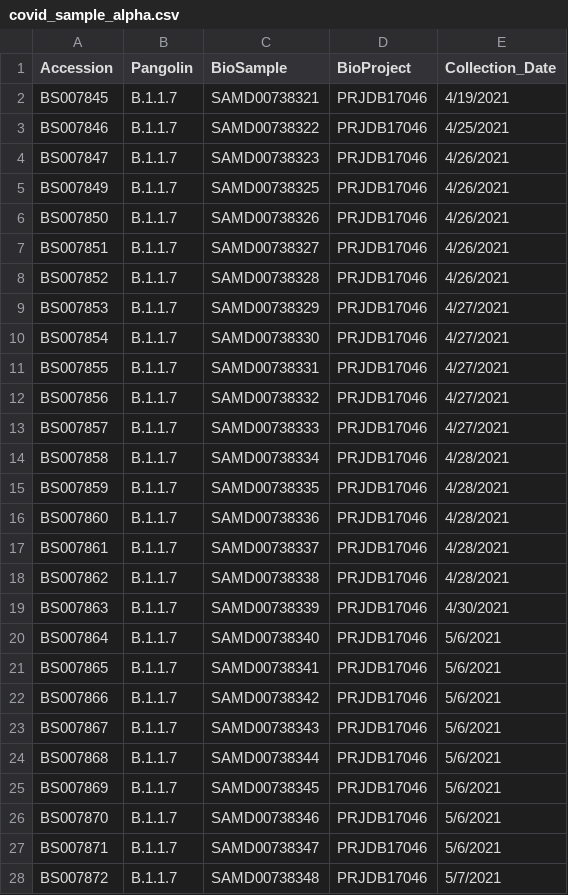
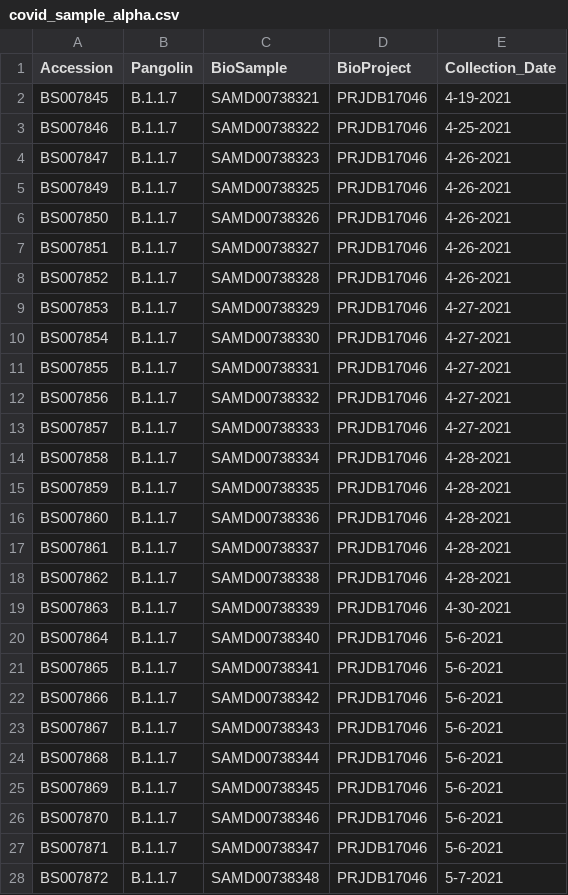
Before and after one commit to aand117/BIOI4870-COVID-Database, a CSV file: resources/NCBIData/covid_sample_alpha.csv, drawn as a sheet; only a part is shown; the diff covers the shown part only.

Commit message:
Update covid_sample_alpha.csv

```diff
--- a/resources/NCBIData/covid_sample_alpha.csv
+++ b/resources/NCBIData/covid_sample_alpha.csv
@@ -1,28 +1,28 @@
 Accession,Pangolin,BioSample,BioProject,Collection_Date
-BS007845,B.1.1.7,SAMD00738321,PRJDB17046,4/19/2021
-BS007846,B.1.1.7,SAMD00738322,PRJDB17046,4/25/2021
-BS007847,B.1.1.7,SAMD00738323,PRJDB17046,4/26/2021
-BS007849,B.1.1.7,SAMD00738325,PRJDB17046,4/26/2021
-BS007850,B.1.1.7,SAMD00738326,PRJDB17046,4/26/2021
-BS007851,B.1.1.7,SAMD00738327,PRJDB17046,4/26/2021
-BS007852,B.1.1.7,SAMD00738328,PRJDB17046,4/26/2021
-BS007853,B.1.1.7,SAMD00738329,PRJDB17046,4/27/2021
-BS007854,B.1.1.7,SAMD00738330,PRJDB17046,4/27/2021
-BS007855,B.1.1.7,SAMD00738331,PRJDB17046,4/27/2021
-BS007856,B.1.1.7,SAMD00738332,PRJDB17046,4/27/2021
-BS007857,B.1.1.7,SAMD00738333,PRJDB17046,4/27/2021
-BS007858,B.1.1.7,SAMD00738334,PRJDB17046,4/28/2021
-BS007859,B.1.1.7,SAMD00738335,PRJDB17046,4/28/2021
-BS007860,B.1.1.7,SAMD00738336,PRJDB17046,4/28/2021
-BS007861,B.1.1.7,SAMD00738337,PRJDB17046,4/28/2021
-BS007862,B.1.1.7,SAMD00738338,PRJDB17046,4/28/2021
-BS007863,B.1.1.7,SAMD00738339,PRJDB17046,4/30/2021
-BS007864,B.1.1.7,SAMD00738340,PRJDB17046,5/6/2021
-BS007865,B.1.1.7,SAMD00738341,PRJDB17046,5/6/2021
-BS007866,B.1.1.7,SAMD00738342,PRJDB17046,5/6/2021
-BS007867,B.1.1.7,SAMD00738343,PRJDB17046,5/6/2021
-BS007868,B.1.1.7,SAMD00738344,PRJDB17046,5/6/2021
-BS007869,B.1.1.7,SAMD00738345,PRJDB17046,5/6/2021
-BS007870,B.1.1.7,SAMD00738346,PRJDB17046,5/6/2021
-BS007871,B.1.1.7,SAMD00738347,PRJDB17046,5/6/2021
-BS007872,B.1.1.7,SAMD00738348,PRJDB17046,5/7/2021
+BS007845,B.1.1.7,SAMD00738321,PRJDB17046,4-19-2021
+BS007846,B.1.1.7,SAMD00738322,PRJDB17046,4-25-2021
+BS007847,B.1.1.7,SAMD00738323,PRJDB17046,4-26-2021
+BS007849,B.1.1.7,SAMD00738325,PRJDB17046,4-26-2021
+BS007850,B.1.1.7,SAMD00738326,PRJDB17046,4-26-2021
+BS007851,B.1.1.7,SAMD00738327,PRJDB17046,4-26-2021
+BS007852,B.1.1.7,SAMD00738328,PRJDB17046,4-26-2021
+BS007853,B.1.1.7,SAMD00738329,PRJDB17046,4-27-2021
+BS007854,B.1.1.7,SAMD00738330,PRJDB17046,4-27-2021
+BS007855,B.1.1.7,SAMD00738331,PRJDB17046,4-27-2021
+BS007856,B.1.1.7,SAMD00738332,PRJDB17046,4-27-2021
+BS007857,B.1.1.7,SAMD00738333,PRJDB17046,4-27-2021
+BS007858,B.1.1.7,SAMD00738334,PRJDB17046,4-28-2021
+BS007859,B.1.1.7,SAMD00738335,PRJDB17046,4-28-2021
+BS007860,B.1.1.7,SAMD00738336,PRJDB17046,4-28-2021
+BS007861,B.1.1.7,SAMD00738337,PRJDB17046,4-28-2021
+BS007862,B.1.1.7,SAMD00738338,PRJDB17046,4-28-2021
+BS007863,B.1.1.7,SAMD00738339,PRJDB17046,4-30-2021
+BS007864,B.1.1.7,SAMD00738340,PRJDB17046,5-6-2021
+BS007865,B.1.1.7,SAMD00738341,PRJDB17046,5-6-2021
+BS007866,B.1.1.7,SAMD00738342,PRJDB17046,5-6-2021
+BS007867,B.1.1.7,SAMD00738343,PRJDB17046,5-6-2021
+BS007868,B.1.1.7,SAMD00738344,PRJDB17046,5-6-2021
+BS007869,B.1.1.7,SAMD00738345,PRJDB17046,5-6-2021
+BS007870,B.1.1.7,SAMD00738346,PRJDB17046,5-6-2021
+BS007871,B.1.1.7,SAMD00738347,PRJDB17046,5-6-2021
+BS007872,B.1.1.7,SAMD00738348,PRJDB17046,5-7-2021
```
Also changed, not shown: 21 edited cells elsewhere in this file.
